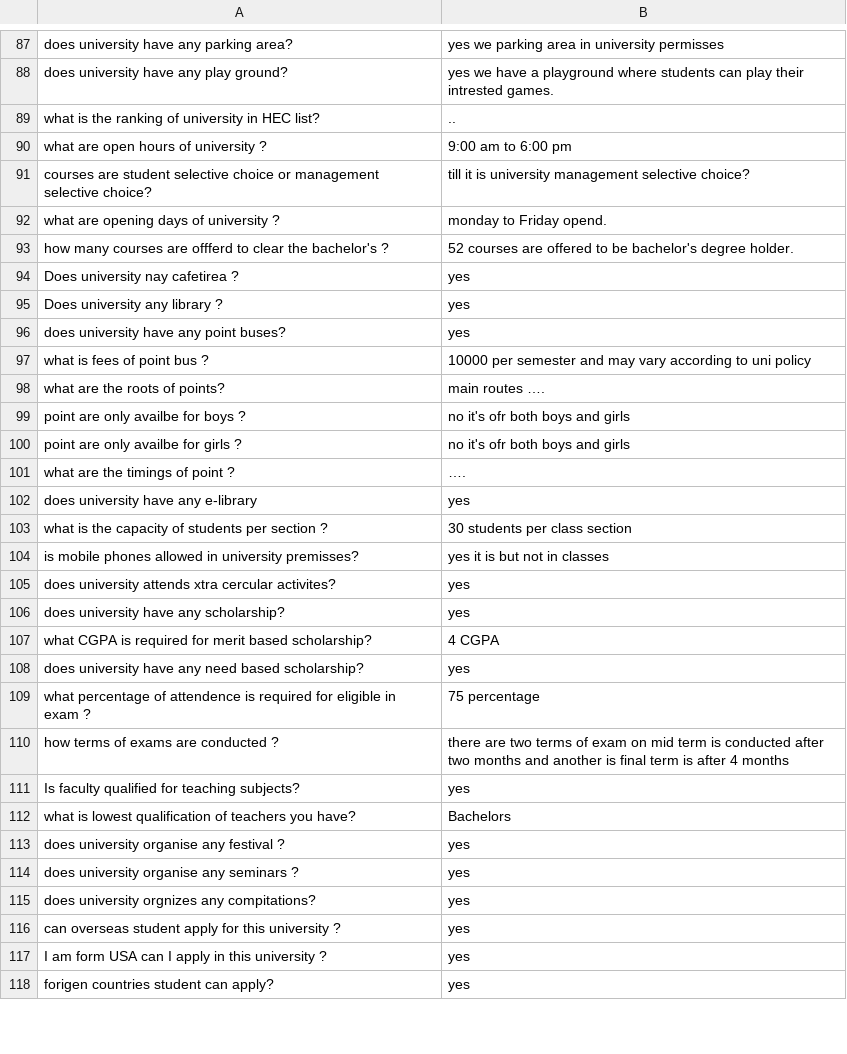
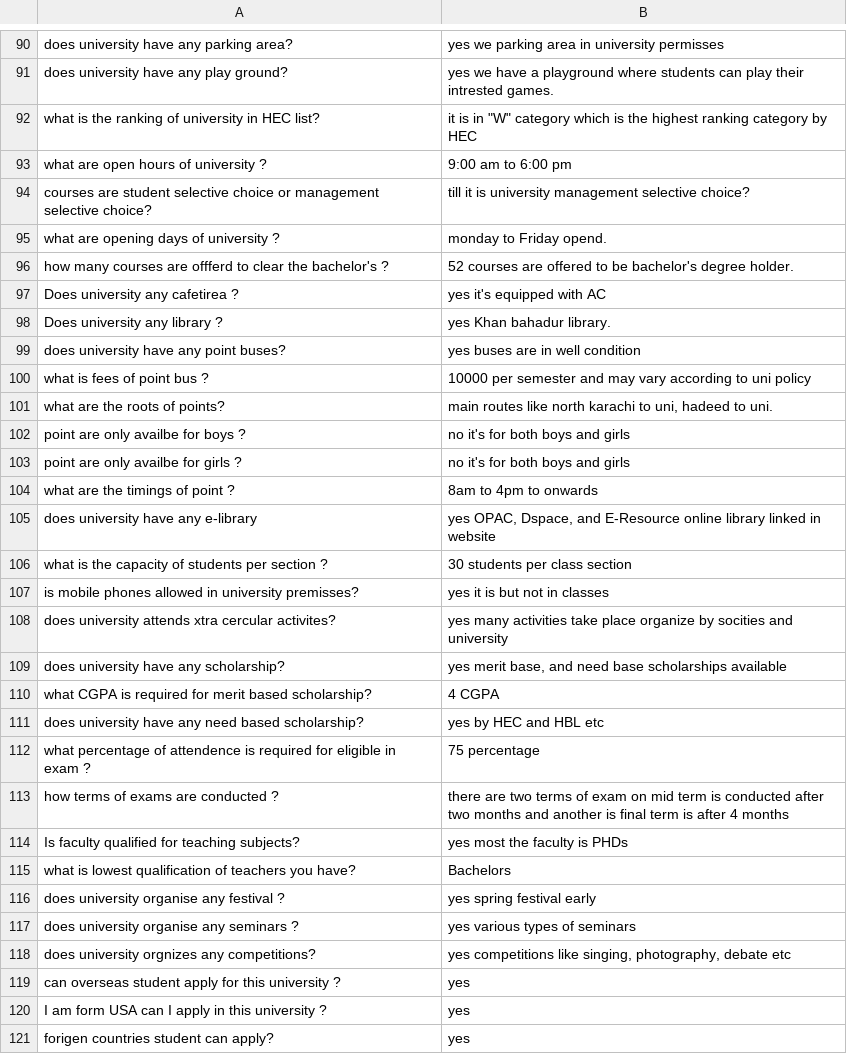
Before and after one commit to nabeelahmedkhan/uni_fyp_chatbot, a CSV file: dataset/dataset.csv, drawn as a sheet; only a part is shown, gaps mark what is left out; the diff covers the shown part only.

```diff
--- a/dataset/dataset.csv
+++ b/dataset/dataset.csv
@@ -88,3 +91,3 @@ does university have any parking area?,yes we parking area in university permiss
 does university have any play ground?,yes we have a playground where students can play their intrested games.
-what is the ranking of university in HEC list?,..
+what is the ranking of university in HEC list?,"it is in ""W"" category which is the highest ranking category by HEC"
 what are open hours of university ?,9:00 am to 6:00 pm
@@ -93,19 +96,19 @@ what are opening days of university ?,monday to Friday opend.
 how many courses are offferd to clear the bachelor's ?,52 courses are offered to be bachelor's degree holder.
-Does university nay cafetirea ?,yes
-Does university any library ?,yes
-does university have any point buses?,yes
+Does university any cafetirea ?,yes it's equipped with AC
+Does university any library ?,yes Khan bahadur library.
+does university have any point buses?,yes buses are in well condition
 what is fees of point bus ?,10000 per semester and may vary according to uni policy
-what are the roots of points?,main routes ….
-point are only availbe for boys ?,no it's ofr both boys and girls
-point are only availbe for girls ?,no it's ofr both boys and girls
-what are the timings of point ?,….
-does university have any e-library ,yes
+what are the roots of points?,"main routes like north karachi to uni, hadeed to uni."
+point are only availbe for boys ?,no it's for both boys and girls
+point are only availbe for girls ?,no it's for both boys and girls
+what are the timings of point ?,8am to 4pm to onwards
+does university have any e-library,"yes OPAC, Dspace, and E-Resource online library linked in website"
 what is the capacity of students per section ?,30 students per class section
 is mobile phones allowed in university premisses?,yes it is but not in classes
-does university attends xtra cercular activites?,yes
-does university have any scholarship?,yes
+does university attends xtra cercular activites?,yes many activities take place organize by socities and university
+does university have any scholarship?,"yes merit base, and need base scholarships available"
 what CGPA is required for merit based scholarship?,4 CGPA
-does university have any need based scholarship?,yes
+does university have any need based scholarship?,yes by HEC and HBL etc
 what percentage of attendence is required for eligible in exam ?,75 percentage
 how terms of exams are conducted ?,there are two terms of exam on mid term is conducted after two months and another is final term is after 4 months
-Is faculty qualified for teaching subjects?,yes
+Is faculty qualified for teaching subjects?,yes most the faculty is PHDs
@@ -113,4 +116,4 @@ what is lowest qualification of teachers you have?, Bachelors
-does university organise any festival ?,yes
-does university organise any seminars ?,yes
-does university orgnizes any compitations?,yes
+does university organise any festival ?,yes spring festival early
+does university organise any seminars ?,yes various types of seminars
+does university orgnizes any competitions?,"yes competitions like singing, photography, debate etc"
 can overseas student apply for this university ?,yes
```
Also changed, not shown: 3 added rows, 1 removed row and 30 edited cells elsewhere in this file, 31 other files.
